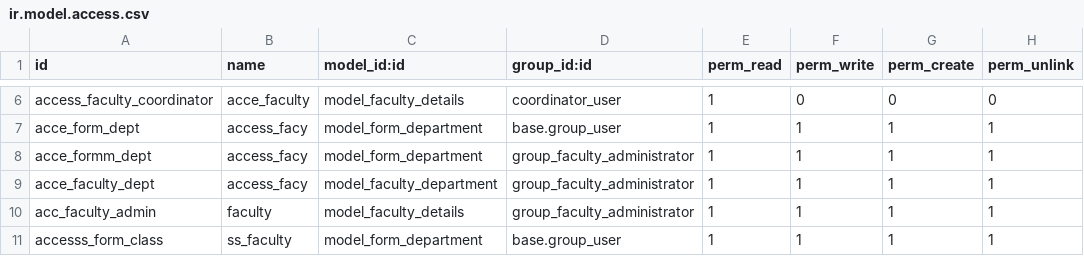
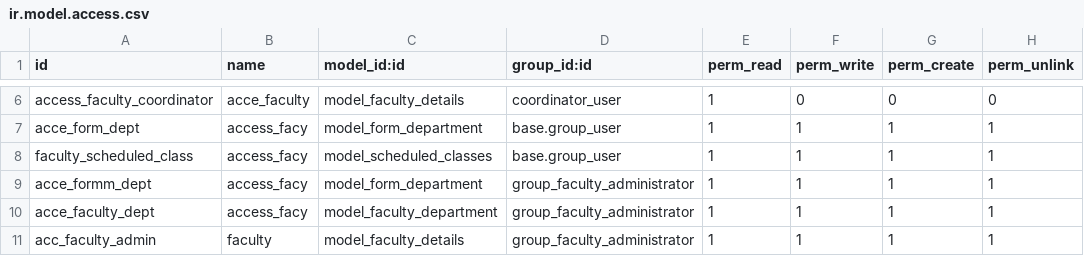
Before and after one commit to leomessim/Faculty, a CSV file: security/ir.model.access.csv, drawn as a sheet; only a part is shown, gaps mark what is left out; the shorter side is filled out with more unchanged rows.

```diff
--- a/security/ir.model.access.csv
+++ b/security/ir.model.access.csv
@@ -7,2 +7,3 @@ access_faculty_coordinator,acce_faculty,model_faculty_details,coordinator_user,1
 acce_form_dept,access_facy,model_form_department,base.group_user,1,1,1,1
+faculty_scheduled_class,access_facy,model_scheduled_classes,base.group_user,1,1,1,1
 acce_formm_dept,access_facy,model_form_department,group_faculty_administrator,1,1,1,1
```
Also changed, not shown: 6 other files.
